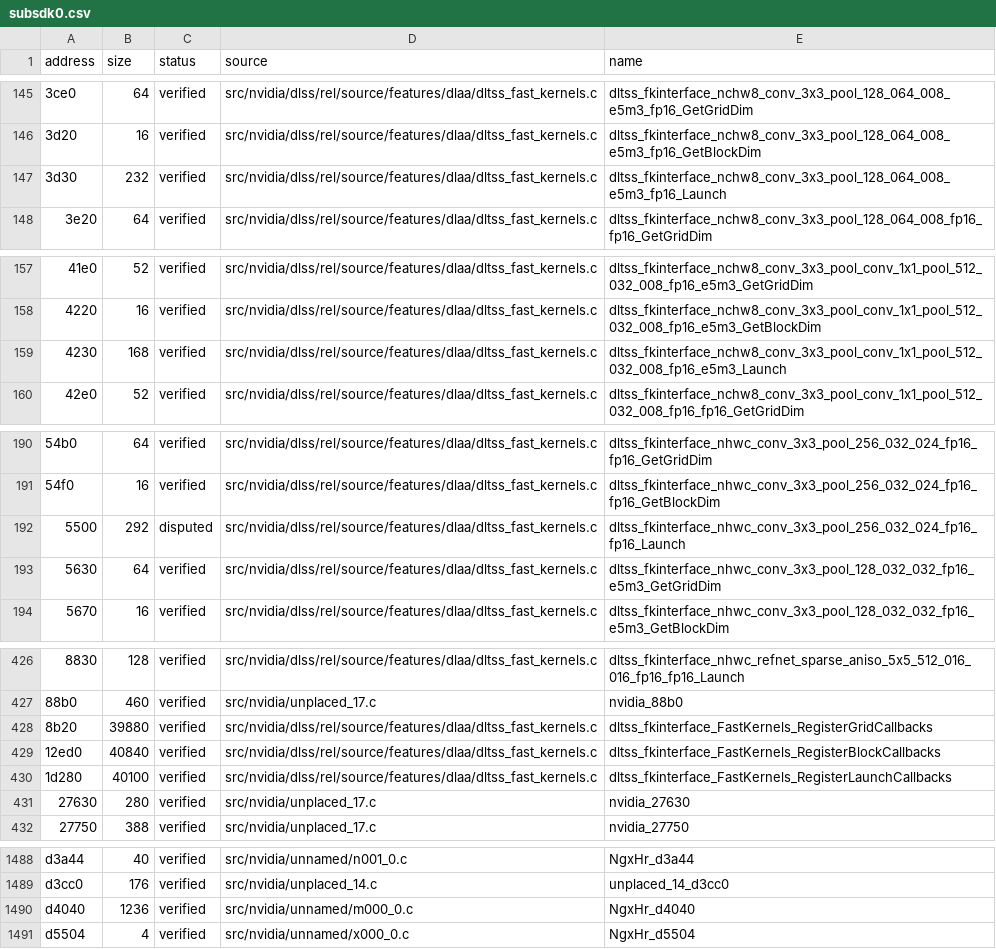
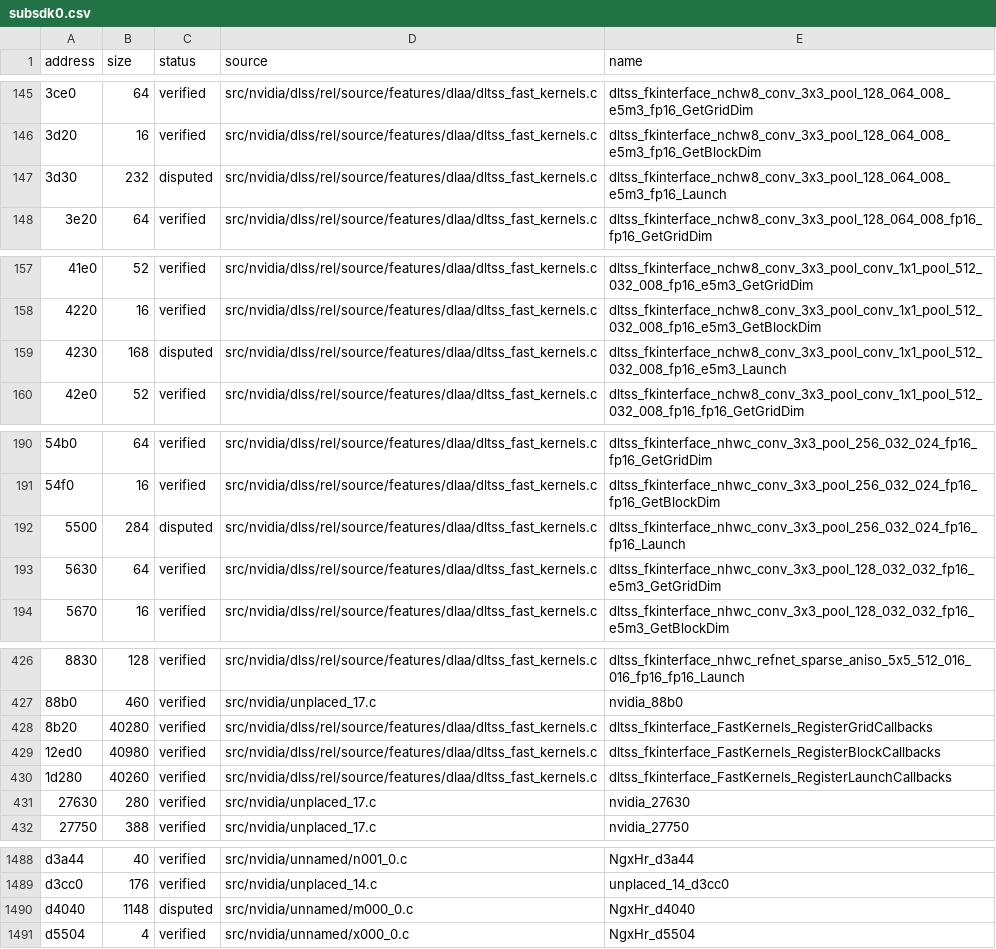
Before and after one commit to vexcited/fefw, a CSV file: data/ledger/subsdk0.csv, drawn as a sheet; only a part is shown, gaps mark what is left out; the diff covers the shown part only; the diff names each change by its address in the sheet, - before the commit and + after, or states it on an @@ line.

```diff
--- a/data/ledger/subsdk0.csv
+++ b/data/ledger/subsdk0.csv
-C147 (status): verified
+C147 (status): disputed
-C159 (status): verified
+C159 (status): disputed
-B192 (size): 292
+B192 (size): 284
-B428 (size): 39880
+B428 (size): 40280
-B429 (size): 40840
+B429 (size): 40980
-B430 (size): 40100
+B430 (size): 40260
-B1490 (size): 1236
+B1490 (size): 1148
-C1490 (status): verified
+C1490 (status): disputed
```
Also changed, not shown: 3 edited cells elsewhere in this file, 2 other files.
